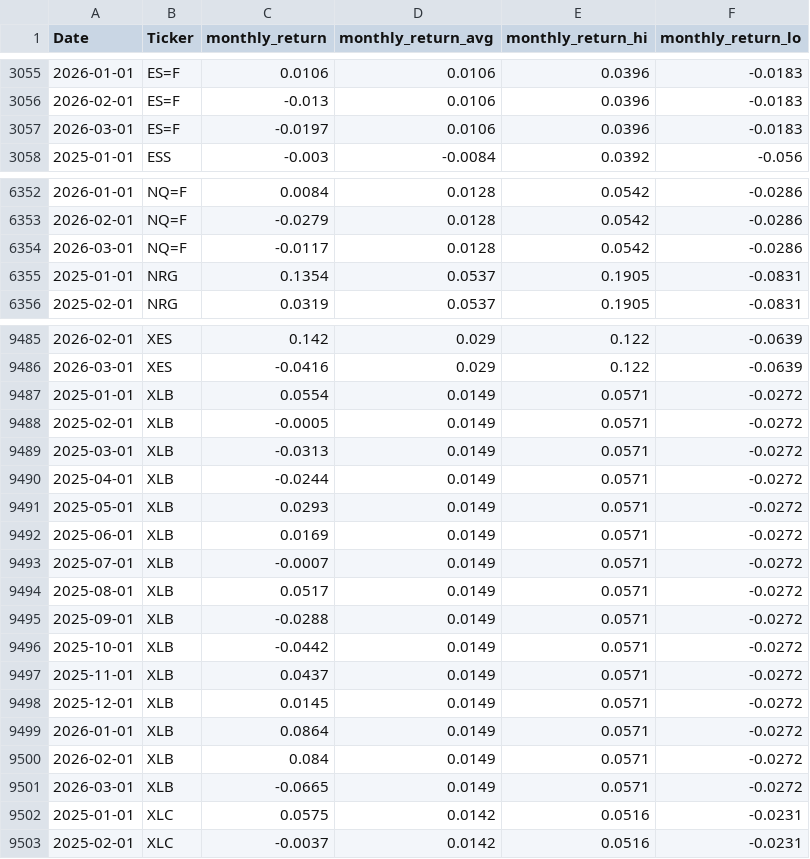
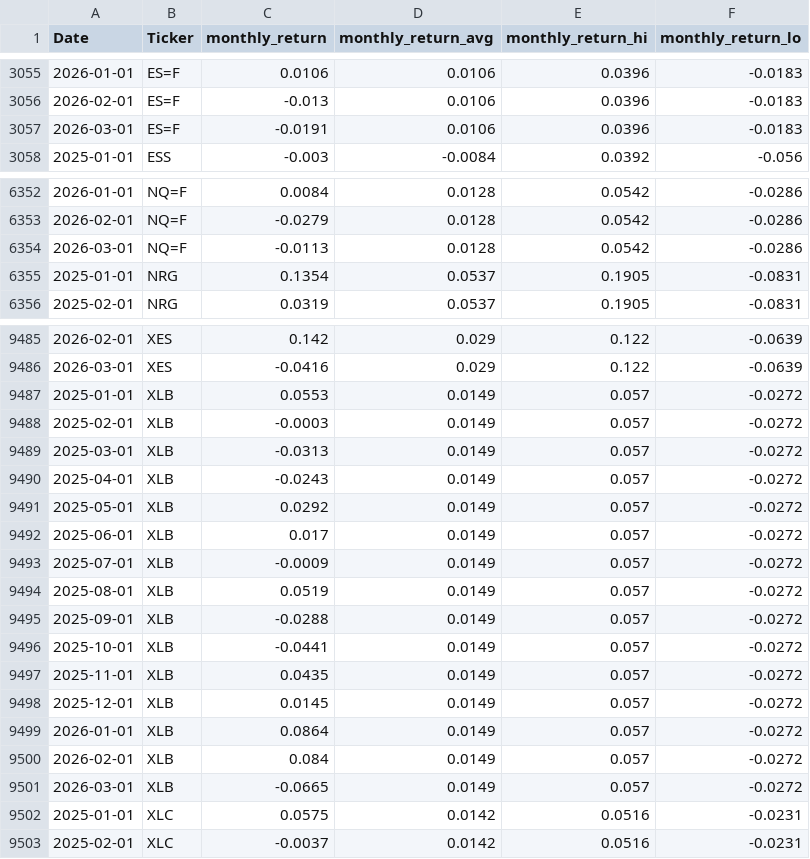
Before and after one commit to MarkmentumResearch/App, a CSV file: data/qry_graph_data_19.csv, drawn as a sheet; only a part is shown, gaps mark what is left out; the diff covers the shown part only.

```diff
--- a/data/qry_graph_data_19.csv
+++ b/data/qry_graph_data_19.csv
@@ -3056,3 +3056,3 @@ Date,Ticker,monthly_return,monthly_return_avg,monthly_return_hi,monthly_return_l
 2026-02-01,ES=F,-0.013,0.0106,0.0396,-0.0183
-2026-03-01,ES=F,-0.0197,0.0106,0.0396,-0.0183
+2026-03-01,ES=F,-0.0191,0.0106,0.0396,-0.0183
 2025-01-01,ESS,-0.003,-0.0084,0.0392,-0.056
@@ -6353,3 +6353,3 @@ Date,Ticker,monthly_return,monthly_return_avg,monthly_return_hi,monthly_return_l
 2026-02-01,NQ=F,-0.0279,0.0128,0.0542,-0.0286
-2026-03-01,NQ=F,-0.0117,0.0128,0.0542,-0.0286
+2026-03-01,NQ=F,-0.0113,0.0128,0.0542,-0.0286
 2025-01-01,NRG,0.1354,0.0537,0.1905,-0.0831
@@ -9486,17 +9486,17 @@ Date,Ticker,monthly_return,monthly_return_avg,monthly_return_hi,monthly_return_l
 2026-03-01,XES,-0.0416,0.029,0.122,-0.0639
-2025-01-01,XLB,0.0554,0.0149,0.0571,-0.0272
-2025-02-01,XLB,-0.0005,0.0149,0.0571,-0.0272
-2025-03-01,XLB,-0.0313,0.0149,0.0571,-0.0272
-2025-04-01,XLB,-0.0244,0.0149,0.0571,-0.0272
-2025-05-01,XLB,0.0293,0.0149,0.0571,-0.0272
-2025-06-01,XLB,0.0169,0.0149,0.0571,-0.0272
-2025-07-01,XLB,-0.0007,0.0149,0.0571,-0.0272
-2025-08-01,XLB,0.0517,0.0149,0.0571,-0.0272
-2025-09-01,XLB,-0.0288,0.0149,0.0571,-0.0272
-2025-10-01,XLB,-0.0442,0.0149,0.0571,-0.0272
-2025-11-01,XLB,0.0437,0.0149,0.0571,-0.0272
-2025-12-01,XLB,0.0145,0.0149,0.0571,-0.0272
-2026-01-01,XLB,0.0864,0.0149,0.0571,-0.0272
-2026-02-01,XLB,0.084,0.0149,0.0571,-0.0272
-2026-03-01,XLB,-0.0665,0.0149,0.0571,-0.0272
+2025-01-01,XLB,0.0553,0.0149,0.057,-0.0272
+2025-02-01,XLB,-0.0003,0.0149,0.057,-0.0272
+2025-03-01,XLB,-0.0313,0.0149,0.057,-0.0272
+2025-04-01,XLB,-0.0243,0.0149,0.057,-0.0272
+2025-05-01,XLB,0.0292,0.0149,0.057,-0.0272
+2025-06-01,XLB,0.017,0.0149,0.057,-0.0272
+2025-07-01,XLB,-0.0009,0.0149,0.057,-0.0272
+2025-08-01,XLB,0.0519,0.0149,0.057,-0.0272
+2025-09-01,XLB,-0.0288,0.0149,0.057,-0.0272
+2025-10-01,XLB,-0.0441,0.0149,0.057,-0.0272
+2025-11-01,XLB,0.0435,0.0149,0.057,-0.0272
+2025-12-01,XLB,0.0145,0.0149,0.057,-0.0272
+2026-01-01,XLB,0.0864,0.0149,0.057,-0.0272
+2026-02-01,XLB,0.084,0.0149,0.057,-0.0272
+2026-03-01,XLB,-0.0665,0.0149,0.057,-0.0272
 2025-01-01,XLC,0.0575,0.0142,0.0516,-0.0231
```
Also changed, not shown: 100 edited cells elsewhere in this file, data/model_score_calc.csv, data/qry_graph_data_24.csv, 53 other files.
